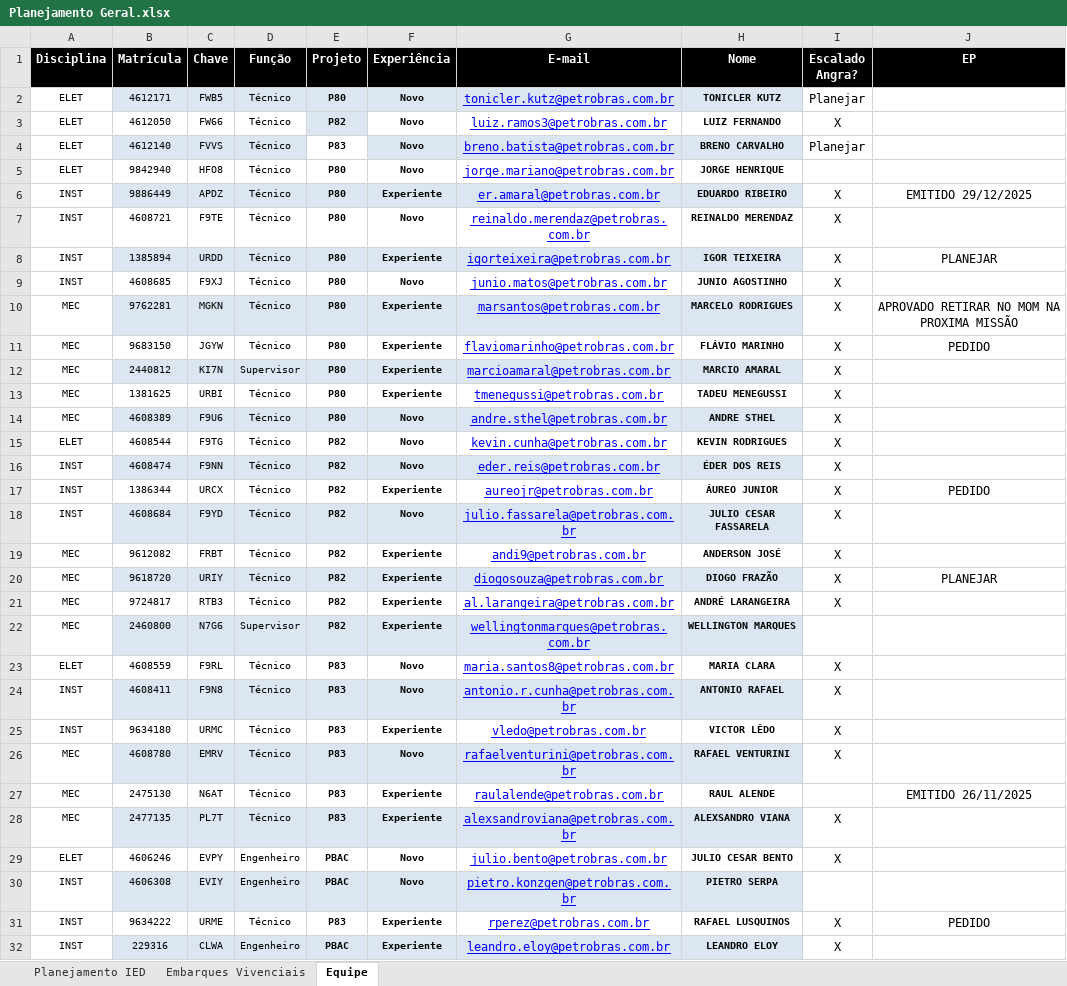
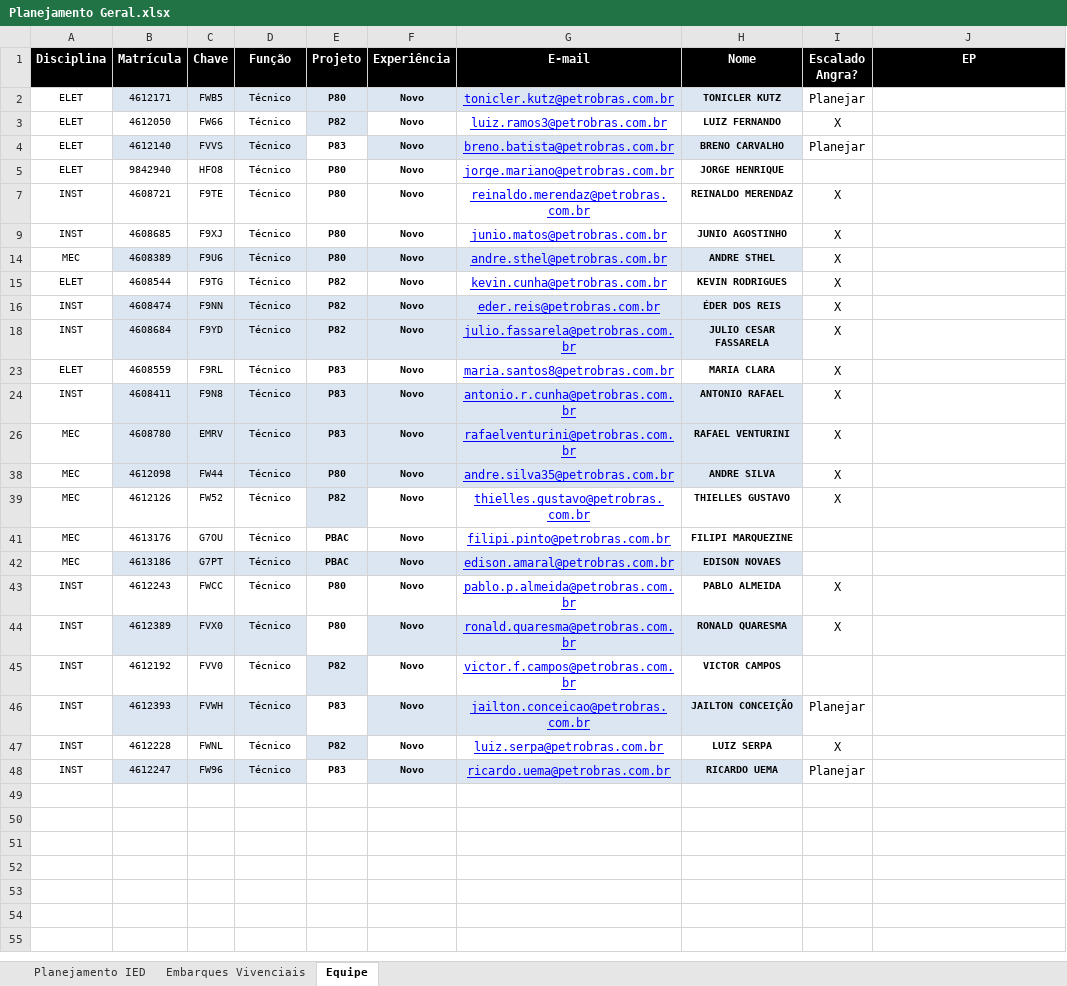
Before and after one commit to viniciussduarte/gantt_disp, an Excel workbook: Planejamento Geral.xlsx, sheet Equipe, drawn as a sheet; only a part is shown; the shorter side is filled out with more unchanged rows; values as stored, in another font and other column widths than the file's, no borders; conditional formats not drawn; the diff covers the shown part only; the diff names each change by its address in the sheet, - before the commit and + after, or states it on an @@ line.

```diff
--- a/Planejamento Geral.xlsx (sheet Equipe)
+++ b/Planejamento Geral.xlsx (sheet Equipe)
@@ row 6 hidden: INST | 9886449 | APDZ | Técnico | P80 | Experiente | er.amaral@petrobras.com.br | EDUARDO RIBEIRO | X | EMITIDO 29/12/2025 @@
@@ row 8 hidden: INST | 1385894 | URDD | Técnico | P80 | Experiente | igorteixeira@petrobras.com.br | IGOR TEIXEIRA | X | PLANEJAR @@
@@ row 10 hidden: MEC | 9762281 | MGKN | Técnico | P80 | Experiente | marsantos@petrobras.com.br | MARCELO RODRIGUES | X | APROVADO RETIRAR NO MOM NA PROXIMA MISSÃO @@
@@ row 11 hidden: MEC | 9683150 | JGYW | Técnico | P80 | Experiente | flaviomarinho@petrobras.com.br | FLÁVIO MARINHO | X | PEDIDO @@
@@ row 12 hidden: MEC | 2440812 | KI7N | Supervisor | P80 | Experiente | marcioamaral@petrobras.com.br | MARCIO AMARAL | X @@
@@ row 13 hidden: MEC | 1381625 | URBI | Técnico | P80 | Experiente | tmenegussi@petrobras.com.br | TADEU MENEGUSSI | X @@
@@ row 17 hidden: INST | 1386344 | URCX | Técnico | P82 | Experiente | aureojr@petrobras.com.br | ÁUREO JUNIOR | X | PEDIDO @@
@@ row 19 hidden: MEC | 9612082 | FRBT | Técnico | P82 | Experiente | andi9@petrobras.com.br | ANDERSON JOSÉ | X @@
@@ row 20 hidden: MEC | 9618720 | URIY | Técnico | P82 | Experiente | diogosouza@petrobras.com.br | DIOGO FRAZÃO | X | PLANEJAR @@
@@ row 21 hidden: MEC | 9724817 | RTB3 | Técnico | P82 | Experiente | al.larangeira@petrobras.com.br | ANDRÉ LARANGEIRA | X @@
@@ row 22 hidden: MEC | 2460800 | N7G6 | Supervisor | P82 | Experiente | wellingtonmarques@petrobras.com.br | WELLINGTON MARQUES @@
@@ row 25 hidden: INST | 9634180 | URMC | Técnico | P83 | Experiente | vledo@petrobras.com.br | VICTOR LÊDO | X @@
@@ row 27 hidden: MEC | 2475130 | N6AT | Técnico | P83 | Experiente | raulalende@petrobras.com.br | RAUL ALENDE |  | EMITIDO 26/11/2025 @@
@@ row 28 hidden: MEC | 2477135 | PL7T | Técnico | P83 | Experiente | alexsandroviana@petrobras.com.br | ALEXSANDRO VIANA | X @@
@@ row 29 hidden: ELET | 4606246 | EVPY | Engenheiro | PBAC | Novo | julio.bento@petrobras.com.br | JULIO CESAR BENTO | X @@
@@ row 30 hidden: INST | 4606308 | EVIY | Engenheiro | PBAC | Novo | pietro.konzgen@petrobras.com.br | PIETRO SERPA @@
@@ row 31 hidden: INST | 9634222 | URME | Técnico | P83 | Experiente | rperez@petrobras.com.br | RAFAEL LUSQUINOS | X | PEDIDO @@
@@ row 32 hidden: INST | 229316 | CLWA | Engenheiro | PBAC | Experiente | leandro.eloy@petrobras.com.br | LEANDRO ELOY | X @@
```
Also changed, not shown: 13 hidden or unhidden rows elsewhere in this sheet, sheet Planejamento IED, sheet Embarques Vivenciais, formulas that keep their value, charts or pictures, Planejamento Estaleiro.xlsx.
